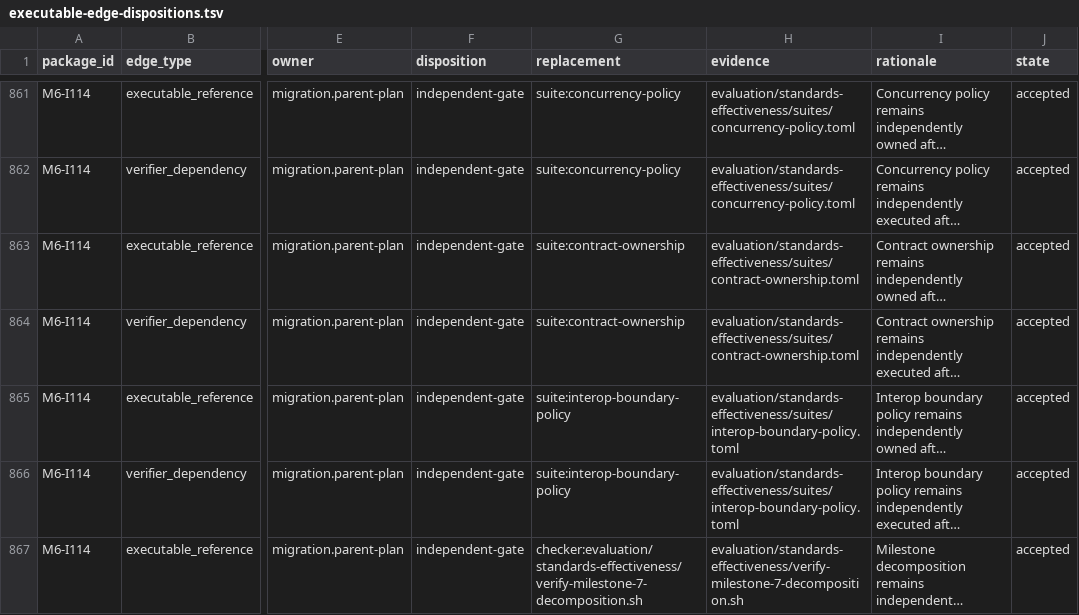
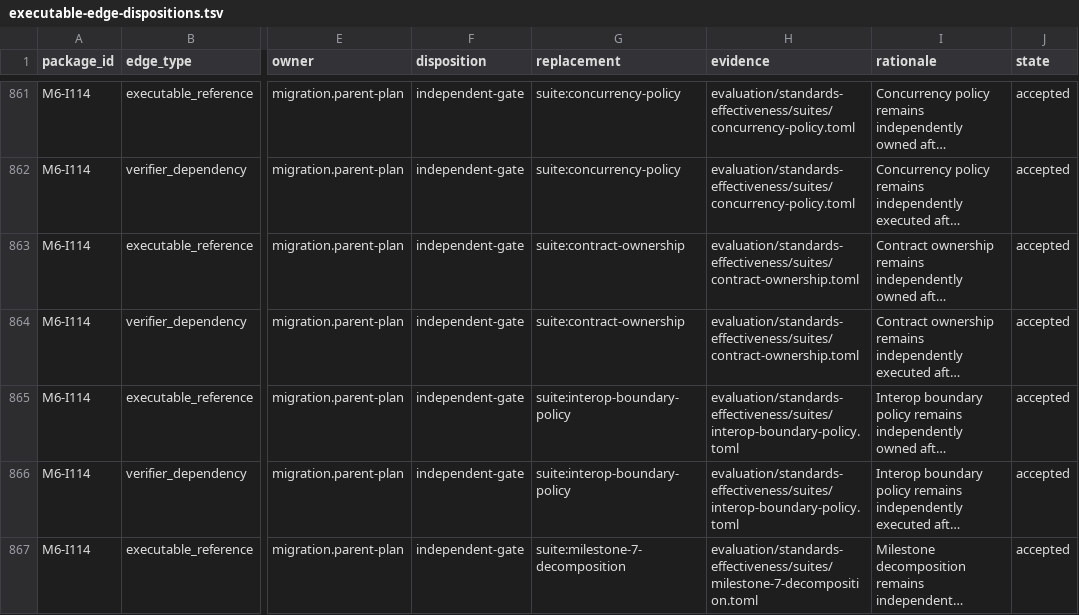
Before and after one commit to MrScripty/Coding-Standards, a TSV file: evaluation/standards-effectiveness/executable-edge-dispositions.tsv, drawn as a sheet; only a part is shown, gaps mark what is left out; long unchanged cells end in …; the diff covers the shown part only; the diff names each change by its address in the sheet, - before the commit and + after, or states it on an @@ line.

```diff
--- a/evaluation/standards-effectiveness/executable-edge-dispositions.tsv
+++ b/evaluation/standards-effectiveness/executable-edge-dispositions.tsv
-G867 (replacement): checker:evaluation/standards-effectiveness/verify-milestone-7-decomposition.sh
+G867 (replacement): suite:milestone-7-decomposition
-H867 (evidence): evaluation/standards-effectiveness/verify-milestone-7-decomposition.sh
+H867 (evidence): evaluation/standards-effectiveness/suites/milestone-7-decomposition.toml
```
Also changed, not shown: 10 edited cells elsewhere in this file, evaluation/standards-effectiveness/checker-migration-packages.tsv, evaluation/standards-effectiveness/generated/checker-dependency-components.tsv, 16 other files.
